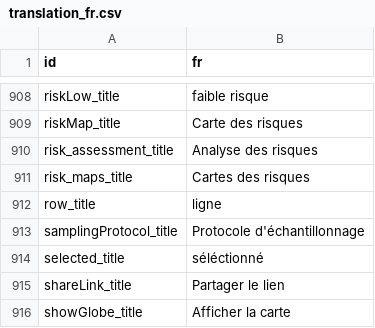
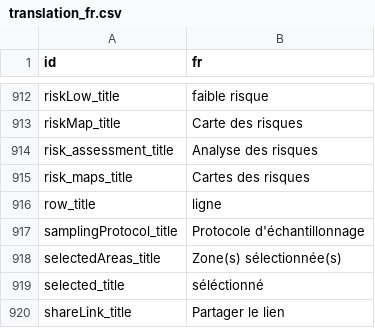
Before and after one commit to inbo/aspbo, a CSV file: data/output/UAT_direct/translations/translation_fr.csv, drawn as a sheet; only a part is shown, gaps mark what is left out; the shorter side is filled out with more unchanged rows; the diff covers the shown part only; the diff names each change by its address in the sheet, - before the commit and + after, or states it on an @@ line.

```diff
--- a/data/output/UAT_direct/translations/translation_fr.csv
+++ b/data/output/UAT_direct/translations/translation_fr.csv
+row 918: selectedAreas_title | Zone(s) sélectionnée(s)
```
Also changed, not shown: 8 added rows elsewhere in this file, data/output/UAT_direct/translations/translation_en.csv, data/output/UAT_direct/translations/translation_nl.csv.
